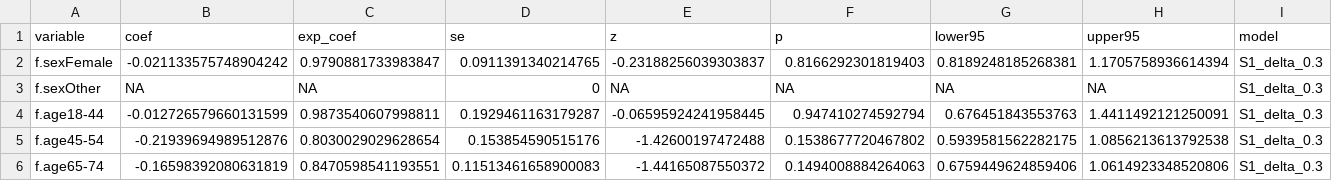
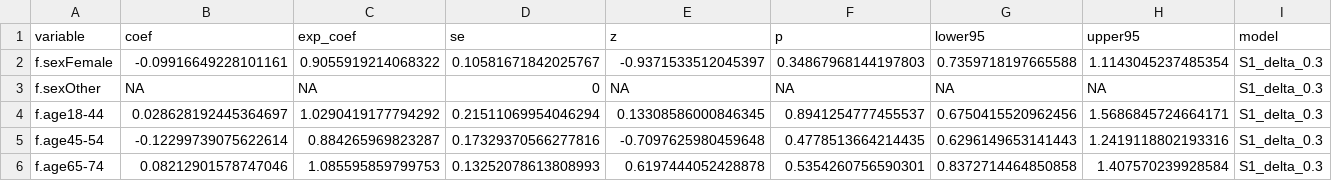
Before and after one commit to Su-informatics-lab/post_ici_aki_disparity, a CSV file: results/inpc/s1_delta_0.3_coefficients.csv, drawn as a sheet; only a part is shown; the diff covers the shown part only.

```diff
--- a/results/inpc/s1_delta_0.3_coefficients.csv
+++ b/results/inpc/s1_delta_0.3_coefficients.csv
@@ -1,6 +1,6 @@
 variable,coef,exp_coef,se,z,p,lower95,upper95,model
-f.sexFemale,-0.021133575748904242,0.9790881733983847,0.0911391340214765,-0.23188256039303837,0.8166292301819403,0.8189248185268381,1.1705758936614394,S1_delta_0.3
+f.sexFemale,-0.09916649228101161,0.9055919214068322,0.10581671842025767,-0.9371533512045397,0.34867968144197803,0.7359718197665588,1.1143045237485354,S1_delta_0.3
 f.sexOther,NA,NA,0,NA,NA,NA,NA,S1_delta_0.3
-f.age18-44,-0.012726579660131599,0.9873540607998811,0.1929461163179287,-0.06595924241958445,0.947410274592794,0.676451843553763,1.4411492121250091,S1_delta_0.3
-f.age45-54,-0.21939694989512876,0.8030029029628654,0.153854590515176,-1.42600197472488,0.1538677720467802,0.5939581562282175,1.0856213613792538,S1_delta_0.3
-f.age65-74,-0.16598392080631819,0.8470598541193551,0.11513461658900083,-1.44165087550372,0.1494008884264063,0.6759449624859406,1.0614923348520806,S1_delta_0.3
+f.age18-44,0.028628192445364697,1.0290419177794292,0.21511069954046294,0.13308586000846345,0.8941254777455537,0.6750415520962456,1.5686845724664171,S1_delta_0.3
+f.age45-54,-0.12299739075622614,0.884265969823287,0.17329370566277816,-0.7097625980459648,0.4778513664214435,0.6296149653141443,1.2419118802193316,S1_delta_0.3
+f.age65-74,0.08212901578747046,1.085595859799753,0.13252078613808993,0.6197444052428878,0.5354260756590301,0.8372714464850858,1.407570239928584,S1_delta_0.3
```
Also changed, not shown: 2 added rows, 1 removed row and 91 edited cells elsewhere in this file, results/inpc/00_consort_numbers.csv, results/inpc/all_model_coefficients.csv, 11 other files.
